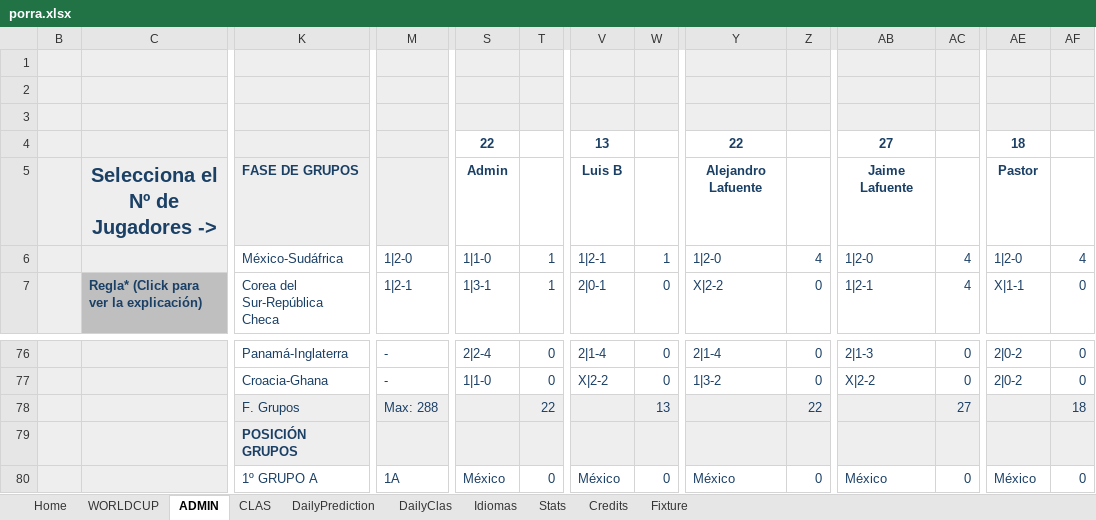
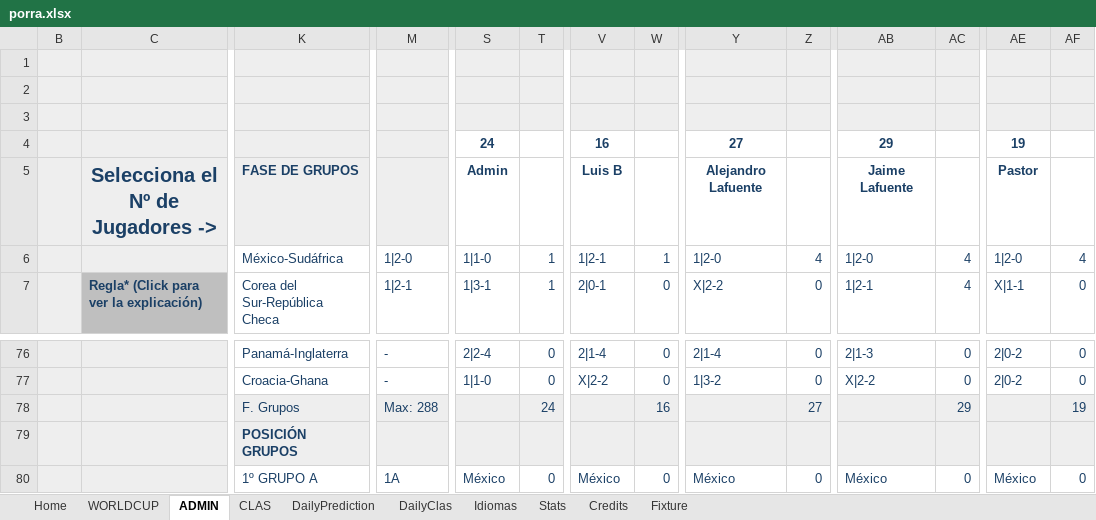
Before and after one commit to metaporramundial2026/porra, an Excel workbook: porra.xlsx, sheet ADMIN, drawn as a sheet; only a part is shown, gaps mark what is left out; values as stored, in another font and other column widths than the file's, no borders; conditional formats not drawn; removed rows and columns are numbered as before the commit, all else as after; rows hold the shown columns only; the diff covers the shown part only; the diff names each change by its address in the sheet, - before the commit and + after, or states it on an @@ line.

```diff
--- a/porra.xlsx (sheet ADMIN)
+++ b/porra.xlsx (sheet ADMIN)
-row 1:  |  |  |  | 8 |  | 33 |  | 9 |  | 3 |  | 18
-row 2:  |  |  |  | 21.9981 |  | 12.9978 |  | 21.9975 |  | 26.9972 |  | 17.9969
-row 3:  |  |  |  | 8 |  | 33 |  | 8 |  | 3 |  | 18
-row 4:  |  |  |  | 22 |  | 13 |  | 22 |  | 27 |  | 18
+row 1:  |  |  |  | 12 |  | 36 |  | 7 |  | 5 |  | 27
+row 2:  |  |  |  | 23.9981 |  | 15.9978 |  | 26.9975 |  | 28.9972 |  | 18.9969
+row 3:  |  |  |  | 12 |  | 36 |  | 7 |  | 5 |  | 27
+row 4:  |  |  |  | 24 |  | 16 |  | 27 |  | 29 |  | 19
-row 78:  |  | F. Grupos | Max: 288 |  | 22 |  | 13 |  | 22 |  | 27 |  | 18
+row 78:  |  | F. Grupos | Max: 288 |  | 24 |  | 16 |  | 27 |  | 29 |  | 19
```
Also changed, not shown: 95 edited cells elsewhere in this sheet, sheet WORLDCUP, sheet CLAS, sheet Fixture, sheet Home, sheet Stats, hidden cells, charts or pictures.
